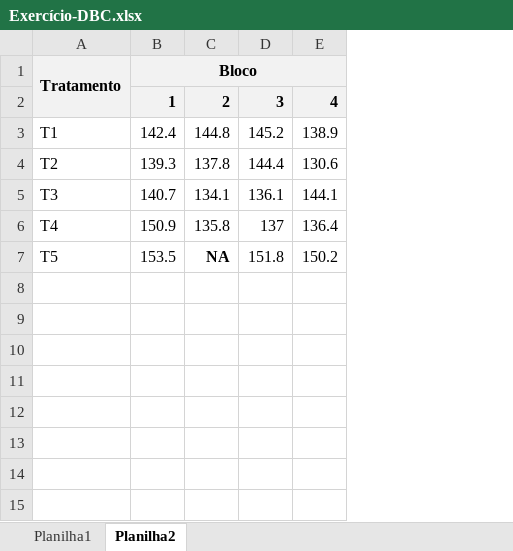
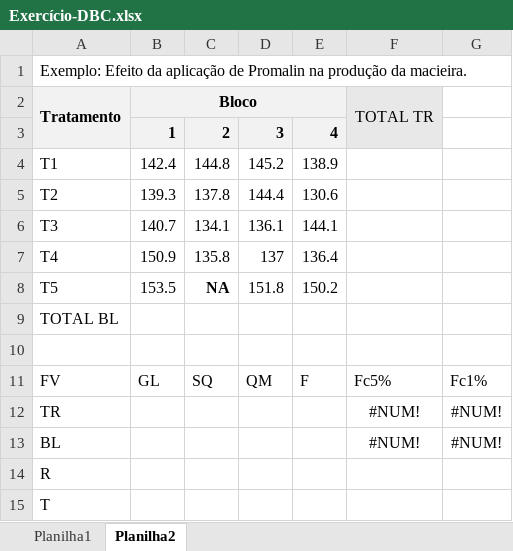
Before and after one commit to arpanosso/experimentacao-agricola-unesp-fcav, an Excel workbook: img/aula07/Exercício-DBC.xlsx, sheet Planilha2, drawn as a sheet; values as stored, in another font and other column widths than the file's, no borders; addresses are those after the commit; the diff names each change by its address in the sheet, - before the commit and + after, or states it on an @@ line.

```diff
--- a/img/aula07/Exercício-DBC.xlsx (sheet Planilha2)
+++ b/img/aula07/Exercício-DBC.xlsx (sheet Planilha2)
+column F (TOTAL TR), empty
+column G, empty
+row 1: Exemplo: Efeito da aplicação de Promalin na produção da macieira.
+row 9: TOTAL BL
+row 10: (empty)
+row 11: FV | GL | SQ | QM | F | Fc5% | Fc1%
+row 12: TR |  |  |  |  | #NUM! | #NUM!
+row 13: BL |  |  |  |  | #NUM! | #NUM!
+row 14: R
+row 15: T
```
Also changed, not shown: sheet Planilha1.
